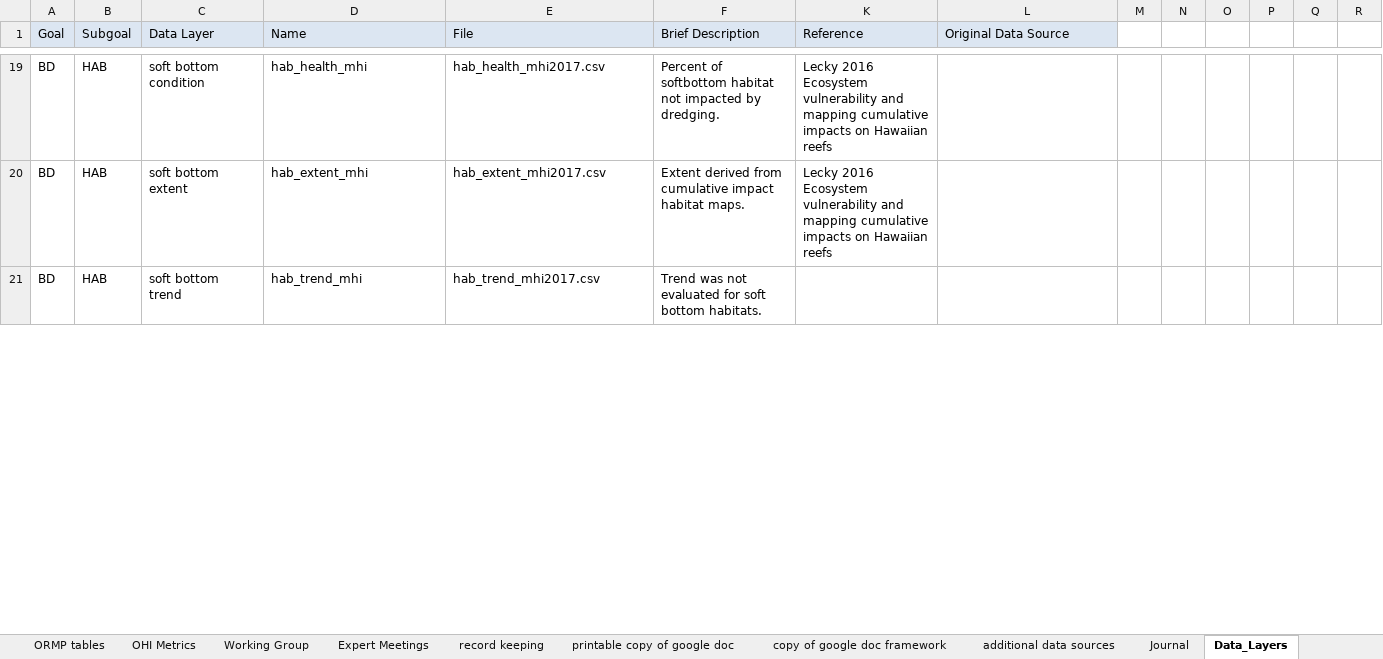
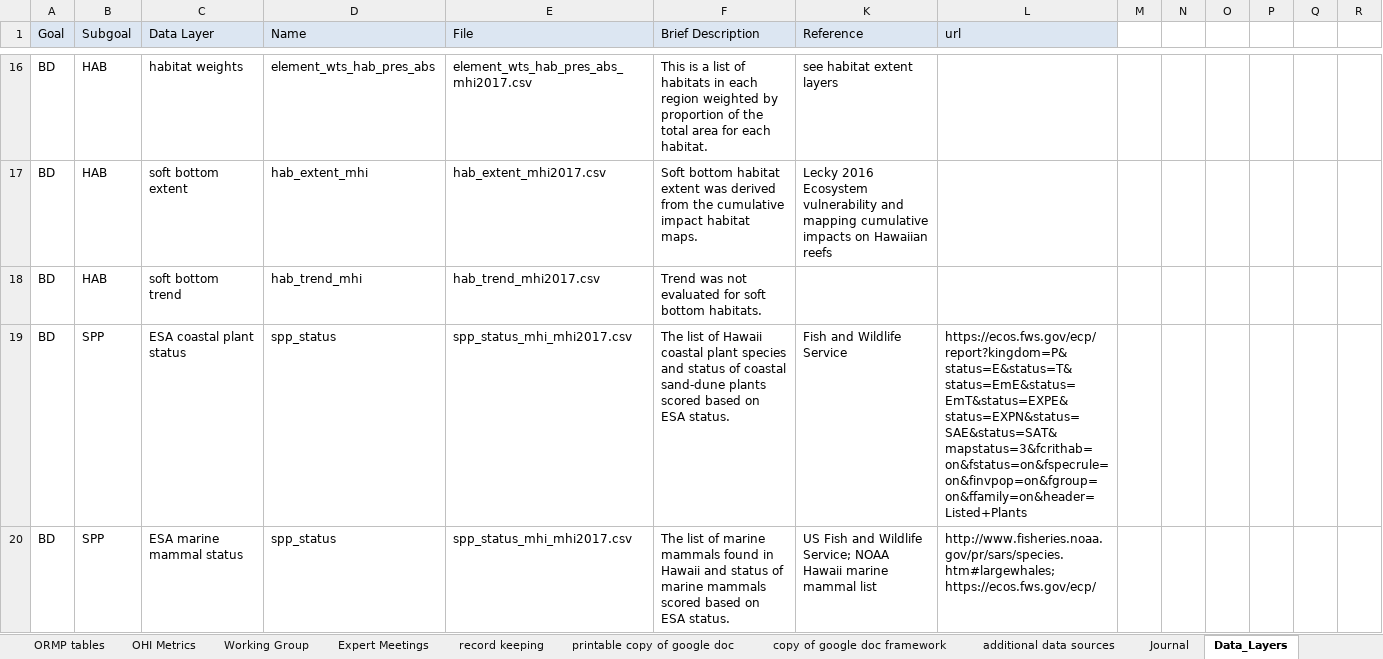
Before and after one commit to OHI-Science/mhi, an Excel workbook: prep/OHI_state assessment_framework.xlsx, sheet Data_Layers, drawn as a sheet; only a part is shown, gaps mark what is left out; values as stored, in another font and other column widths than the file's, no borders; addresses are those after the commit; rows hold the shown columns only; the diff covers the shown part only; the diff names each change by its address in the sheet, - before the commit and + after, or states it on an @@ line.

Commit message:
updated data layer names

```diff
--- a/prep/OHI_state assessment_framework.xlsx (sheet Data_Layers)
+++ b/prep/OHI_state assessment_framework.xlsx (sheet Data_Layers)
-L1: Original Data Source
+L1: url
-C16 (Data Layer): soft bottom condition
+C16 (Data Layer): habitat weights
-D16 (Name): hab_health_mhi
+D16 (Name): element_wts_hab_pres_abs
-E16 (File): hab_health_mhi2017.csv
+E16 (File): element_wts_hab_pres_abs_mhi2017.csv
-F16 (Brief Description): Percent of softbottom habitat not impacted by dredging.
+F16 (Brief Description): This is a list of habitats in each region weighted by proportion of the total area for each habitat.
-K16 (Reference): Lecky 2016 Ecosystem vulnerability and mapping cumulative impacts on Hawaiian reefs
+K16 (Reference): see habitat extent layers
-F17 (Brief Description): Extent derived from cumulative impact…
+F17 (Brief Description): Soft bottom habitat extent was derived from the cumulative impact…
+row 19: BD | SPP | ESA coastal plant status | spp_status | spp_status_mhi_mhi2017.csv | The list of Hawaii coastal plant species and status of coastal sand-dune plants scored based on ESA status. | Fish and Wildlife Service | https://ecos.fws.gov/ecp/report?kingdom=P&status=E&status=T&status=EmE&status=EmT&status=EXPE&status=EXPN&status=SAE&status=SAT&mapstatus=3&fcrithab=on&fstatus=on&fspecrule=on&finvpop=on&fgroup=on&ffamily=on&header=Listed+Plants
+row 20: BD | SPP | ESA marine mammal status | spp_status | spp_status_mhi_mhi2017.csv | The list of marine mammals found in Hawaii and status of marine mammals scored based on ESA status. | US Fish and Wildlife Service; NOAA Hawaii marine mammal list | http://www.fisheries.noaa.gov/pr/sars/species.htm#largewhales; https://ecos.fws.gov/ecp/
```
Also changed, not shown: other rows of this sheet, hidden cells.
